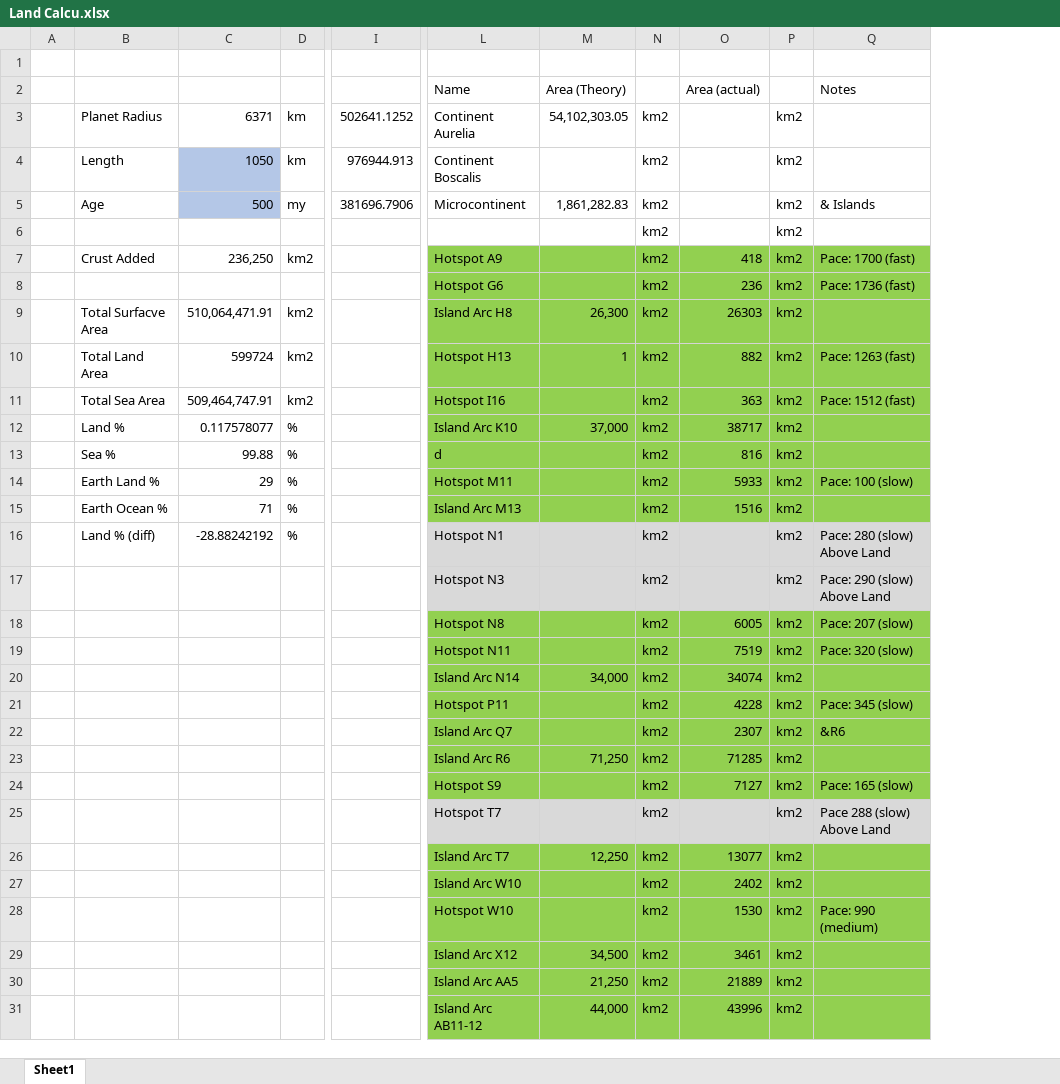
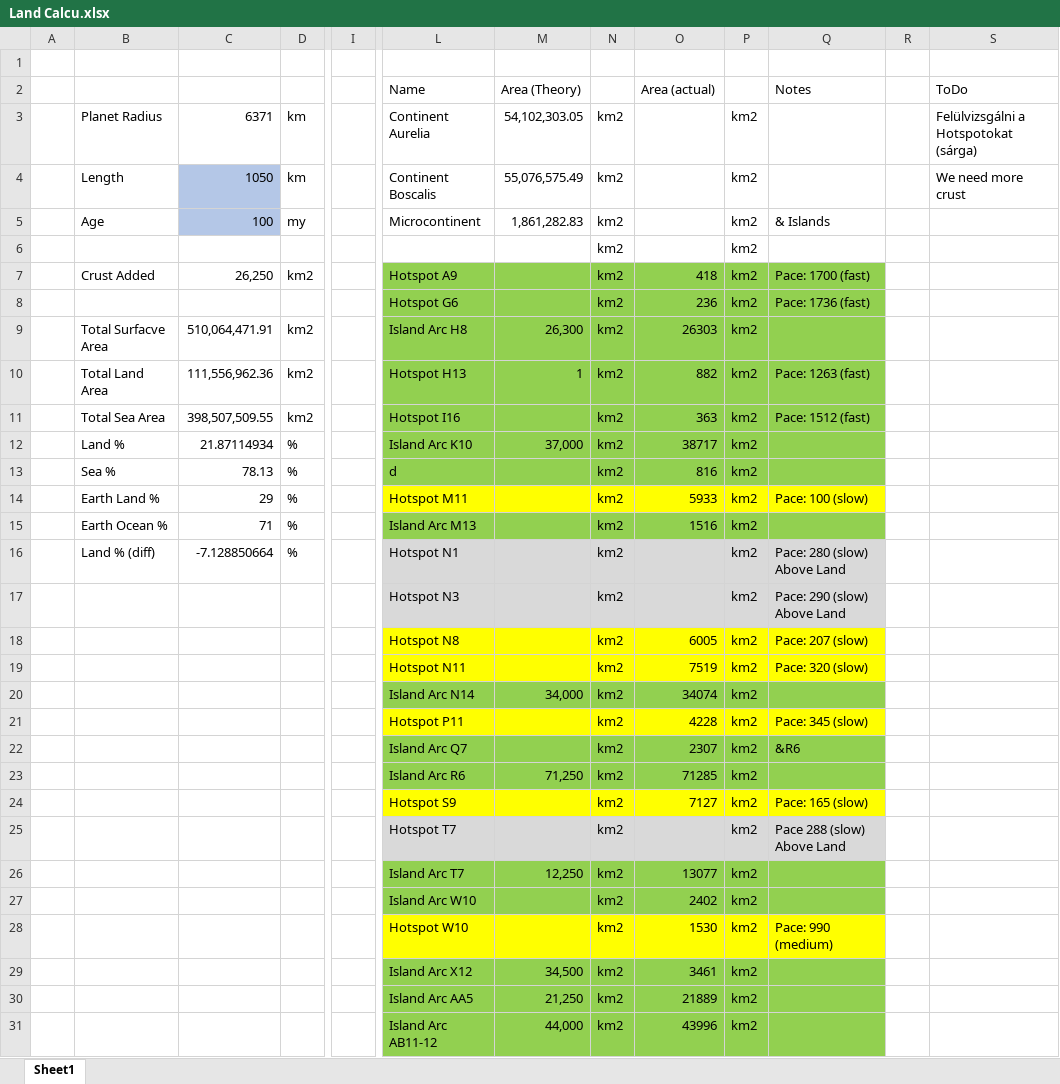
Before and after one commit to ZsetaRequiem/WorldBuild, an Excel workbook: Not Gplates/Land Calcu.xlsx, sheet Sheet1, drawn as a sheet; only a part is shown, gaps mark what is left out; values as stored, in another font and other column widths than the file's, no borders; removed rows and columns are numbered as before the commit, all else as after; the diff covers the shown part only; the diff names each change by its address in the sheet, - before the commit and + after, or states it on an @@ line.

```diff
--- a/Not Gplates/Land Calcu.xlsx (sheet Sheet1)
+++ b/Not Gplates/Land Calcu.xlsx (sheet Sheet1)
-column I, rows 3-5: 502641.1252 | 976944.913 | 381696.7906
+column I, empty
+column R, empty
+column S, rows 2-4: ToDo | Felülvizsgálni a Hotspotokat (sárga) | We need more crust
-M4: (empty)
+M4: 55,076,575.49
-C5: 500
+C5: 100
-C7: 236,250
+C7: 26,250
-C10: 599724
+C10: 111,556,962.36
-C11: 509,464,747.91
+C11: 398,507,509.55
-C12: 0.117578077
+C12: 21.87114934
-C13: 99.88
+C13: 78.13
-L14:Q14 fill: #92D050
+L14:Q14 fill: #FFFF00
-C16: -28.88242192
+C16: -7.128850664
-L18:Q19 fill: #92D050
+L18:Q19 fill: #FFFF00
-L21:Q21 fill: #92D050
+L21:Q21 fill: #FFFF00
-L24:Q24 fill: #92D050
+L24:Q24 fill: #FFFF00
-L28:Q28 fill: #92D050
+L28:Q28 fill: #FFFF00
```
Also changed, not shown: 2 edited cells and cell formats elsewhere in this sheet, 4 other files.
